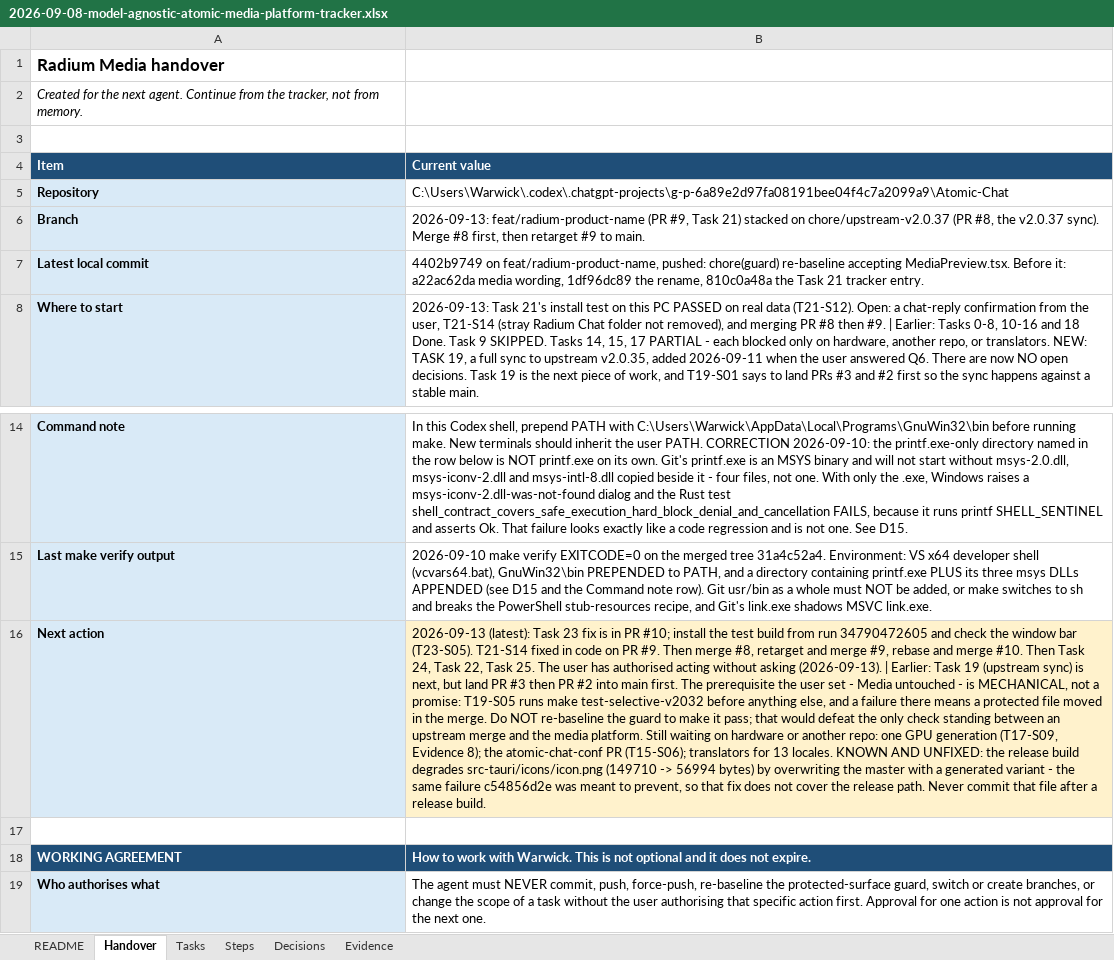
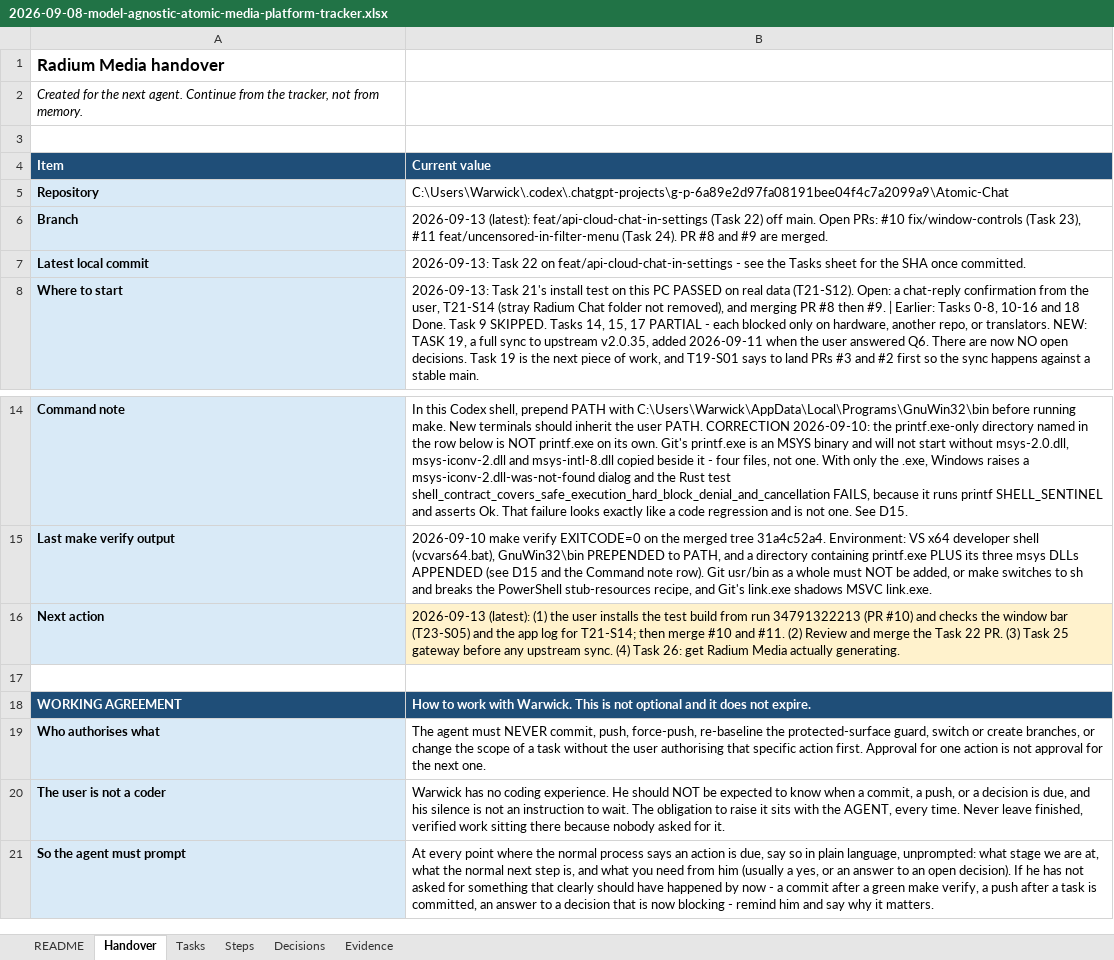
Before and after one commit to AtomicBot-ai/Atomic-Chat, an Excel workbook: docs/superpowers/plans/2026-09-08-model-agnostic-atomic-media-platform-tracker.xlsx, sheet Handover, drawn as a sheet; only a part is shown, gaps mark what is left out; the shorter side is filled out with more unchanged rows; values as stored, in another font and other column widths than the file's, no borders; the diff names each change by its address in the sheet, - before the commit and + after, or states it on an @@ line.

```diff
--- a/docs/superpowers/plans/2026-09-08-model-agnostic-atomic-media-platform-tracker.xlsx (sheet Handover)
+++ b/docs/superpowers/plans/2026-09-08-model-agnostic-atomic-media-platform-tracker.xlsx (sheet Handover)
-B6 (Current value): 2026-09-13: feat/radium-product-name (PR #9, Task 21) stacked on chore/upstream-v2.0.37 (PR #8, the v2.0.37 sync). Merge #8 first, then retarget #9 to main.
+B6 (Current value): 2026-09-13 (latest): feat/api-cloud-chat-in-settings (Task 22) off main. Open PRs: #10 fix/window-controls (Task 23), #11 feat/uncensored-in-filter-menu (Task 24). PR #8 and #9 are merged.
-B7 (Current value): 4402b9749 on feat/radium-product-name, pushed: chore(guard) re-baseline accepting MediaPreview.tsx. Before it: a22ac62da media wording, 1df96dc89 the rename, 810c0a48a the Task 21 tracker entry.
+B7 (Current value): 2026-09-13: Task 22 on feat/api-cloud-chat-in-settings - see the Tasks sheet for the SHA once committed.
-B16 (Current value): 2026-09-13 (latest): Task 23 fix is in PR #10; install the test build from run 34790472605 and check the window bar (T23-S05). T21-S14 fixed in code on PR #9. Then merge #8, retarget and merge #9, rebase and merge #10. Then Task 24, Task 22, Task 25. The user has authorised acting without asking (2026-09-13). | Earlier: Task 19 (upstream sync) is next, but land PR #3 then PR #2 into main first. The prerequisite the user set - Media untouched - is MECHANICAL, not a promise: T19-S05 runs make test-selective-v2032 before anything else, and a failure there means a protected file moved in the merge. Do NOT re-baseline the guard to make it pass; that would defeat the only check standing between an upstream merge and the media platform. Still waiting on hardware or another repo: one GPU generation (T17-S09, Evidence 8); the atomic-chat-conf PR (T15-S06); translators for 13 locales. KNOWN AND UNFIXED: the release build degrades src-tauri/icons/icon.png (149710 -> 56994 bytes) by overwriting the master with a generated variant - the same failure c54856d2e was meant to prevent, so that fix does not cover the release path. Never commit that file after a release build.
+B16 (Current value): 2026-09-13 (latest): (1) the user installs the test build from run 34791322213 (PR #10) and checks the window bar (T23-S05) and the app log for T21-S14; then merge #10 and #11. (2) Review and merge the Task 22 PR. (3) Task 25 gateway before any upstream sync. (4) Task 26: get Radium Media actually generating.
```
Also changed, not shown: sheet Steps, sheet Tasks.
